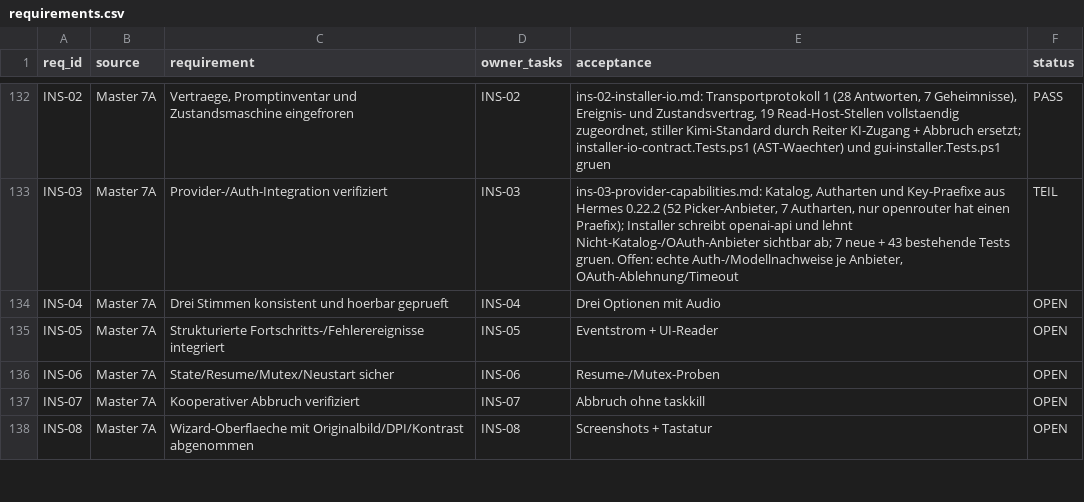
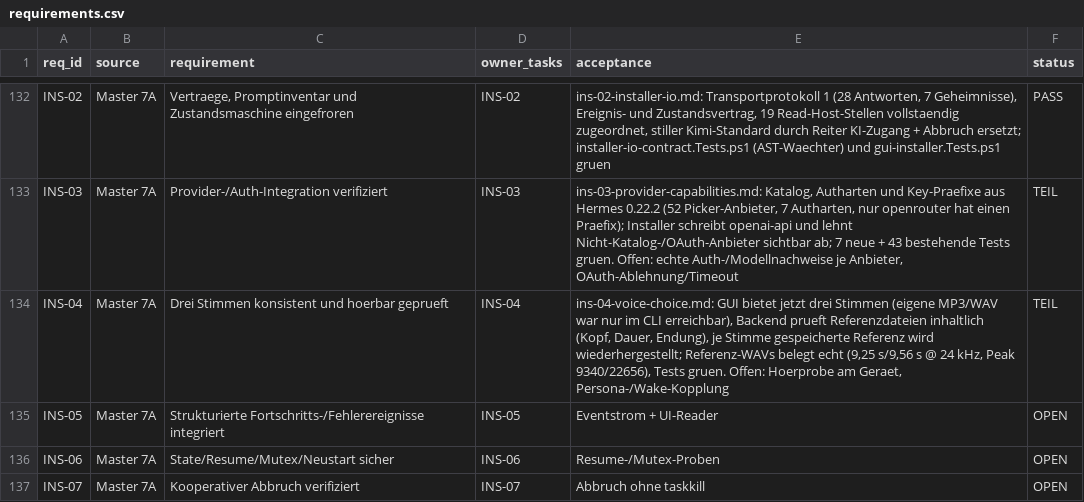
Before and after one commit to rogueki/rogue-friday, a CSV file: docs/agent-work/finalization/requirements.csv, drawn as a sheet; only a part is shown, gaps mark what is left out; the shorter side is filled out with more unchanged rows.

```diff
--- a/docs/agent-work/finalization/requirements.csv
+++ b/docs/agent-work/finalization/requirements.csv
@@ -133,3 +133,3 @@
 "INS-03","Master 7A","Provider-/Auth-Integration verifiziert","INS-03","ins-03-provider-capabilities.md: Katalog, Autharten und Key-Praefixe aus Hermes 0.22.2 (52 Picker-Anbieter, 7 Autharten, nur openrouter hat einen Praefix); Installer schreibt openai-api und lehnt Nicht-Katalog-/OAuth-Anbieter sichtbar ab; 7 neue + 43 bestehende Tests gruen. Offen: echte Auth-/Modellnachweise je Anbieter, OAuth-Ablehnung/Timeout","TEIL"
-"INS-04","Master 7A","Drei Stimmen konsistent und hoerbar geprueft","INS-04","Drei Optionen mit Audio","OPEN"
+"INS-04","Master 7A","Drei Stimmen konsistent und hoerbar geprueft","INS-04","ins-04-voice-choice.md: GUI bietet jetzt drei Stimmen (eigene MP3/WAV war nur im CLI erreichbar), Backend prueft Referenzdateien inhaltlich (Kopf, Dauer, Endung), je Stimme gespeicherte Referenz wird wiederhergestellt; Referenz-WAVs belegt echt (9,25 s/9,56 s @ 24 kHz, Peak 9340/22656), Tests gruen. Offen: Hoerprobe am Geraet, Persona-/Wake-Kopplung","TEIL"
 "INS-05","Master 7A","Strukturierte Fortschritts-/Fehlerereignisse integriert","INS-05","Eventstrom + UI-Reader","OPEN"
```
Also changed, not shown: docs/agent-work/finalization/issue-ledger.csv, 22 other files.
